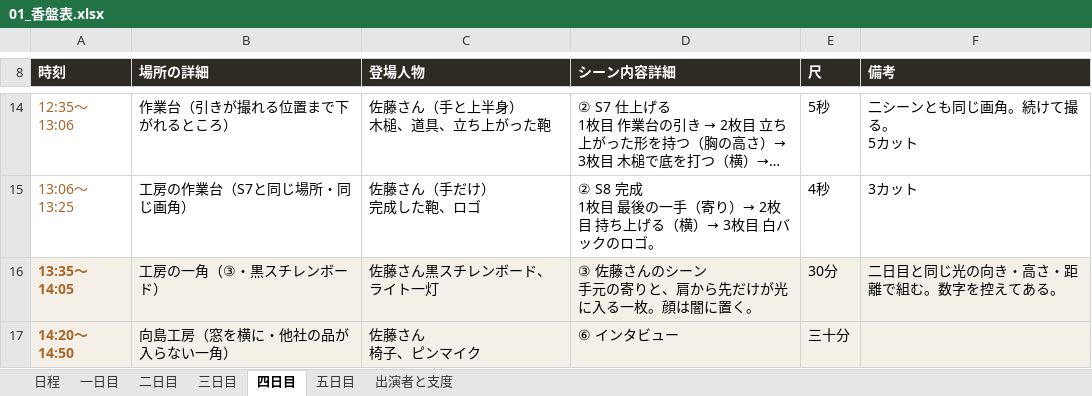
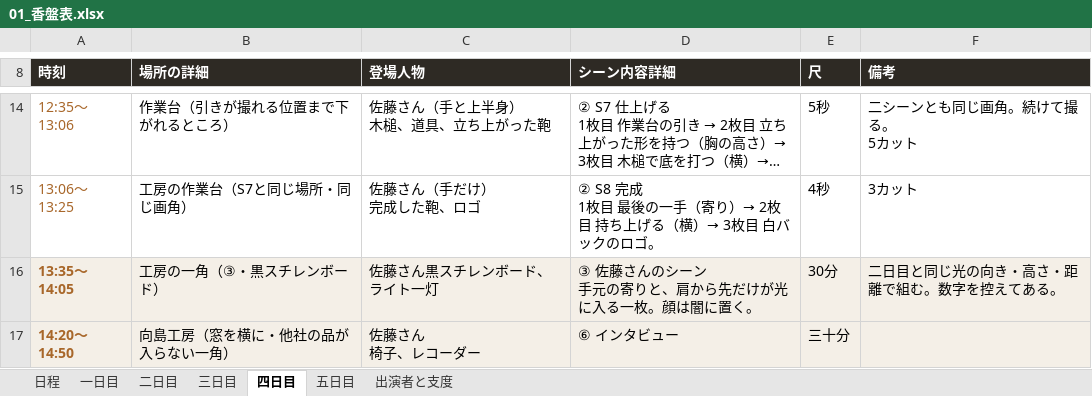
Before and after one commit to Shiori0415/dougaseisaku, an Excel workbook: pdf/01_香盤表.xlsx, sheet 四日目, drawn as a sheet; only a part is shown, gaps mark what is left out; long unchanged cells end in …; values as stored, in another font and other column widths than the file's, no borders; ↵ is a line break in a cell; the diff names each change by its address in the sheet, - before the commit and + after, or states it on an @@ line.

```diff
--- a/pdf/01_香盤表.xlsx (sheet 四日目)
+++ b/pdf/01_香盤表.xlsx (sheet 四日目)
-C17 (登場人物): 佐藤さん ↵ 椅子、ピンマイク
+C17 (登場人物): 佐藤さん ↵ 椅子、レコーダー
```
Also changed, not shown: sheet 一日目, 13 other files.
